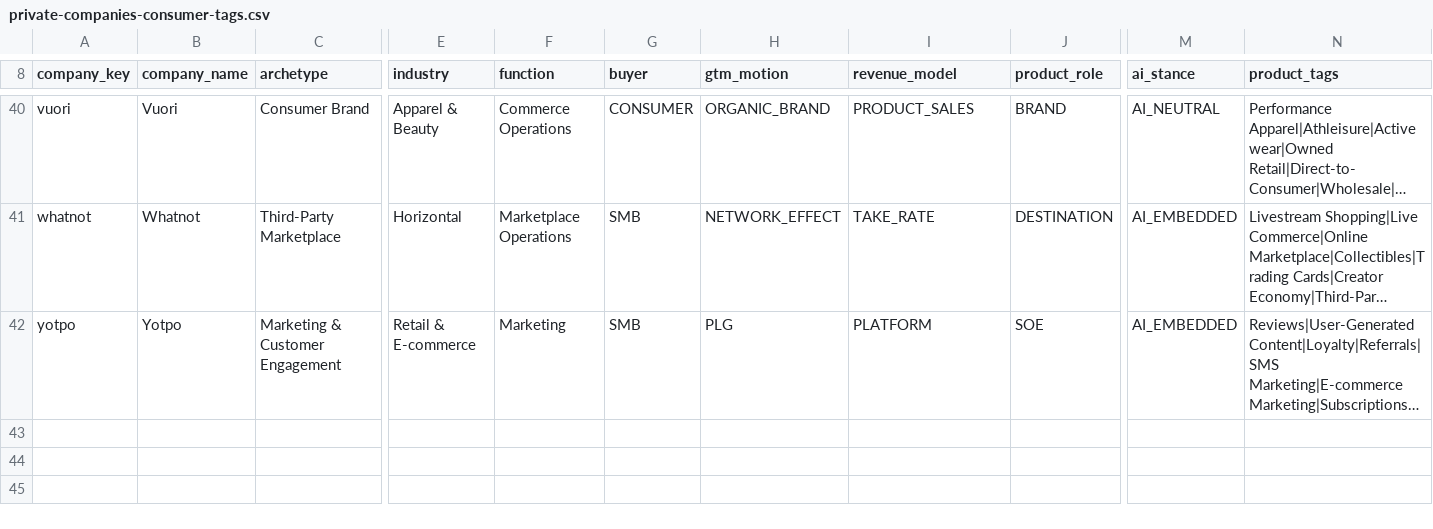
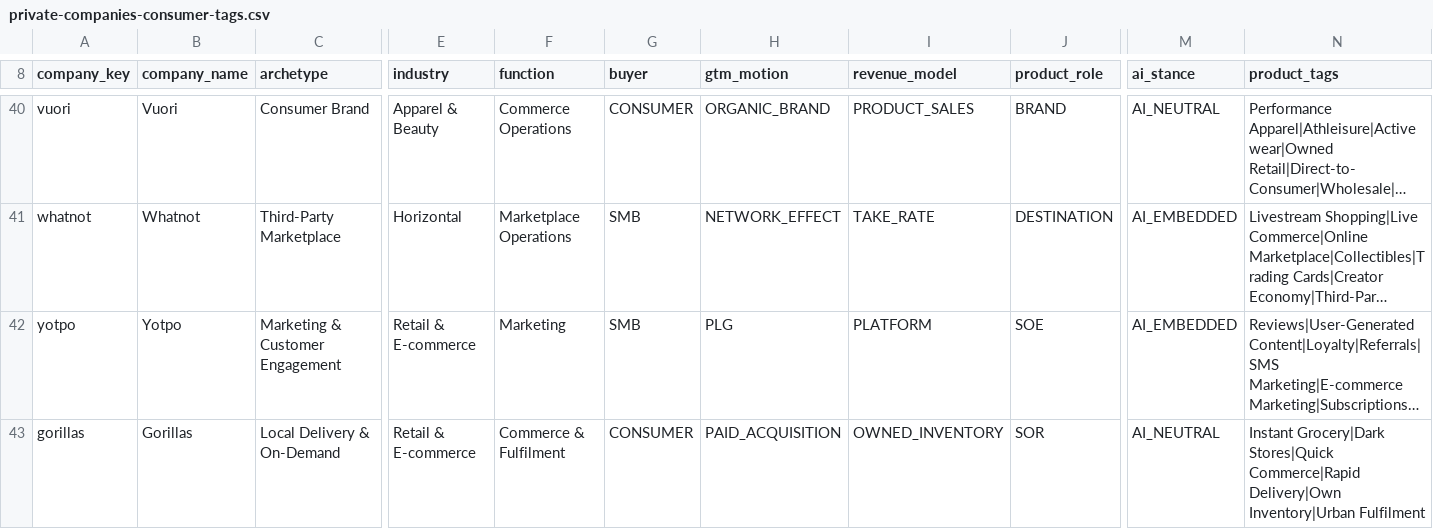
Before and after one commit to DaniilRybak-code/fairway-valuation, a CSV file: data/private-companies-consumer-tags.csv, drawn as a sheet; only a part is shown, gaps mark what is left out; long unchanged cells end in …; rows hold the shown columns only; the diff names each change by its address in the sheet, - before the commit and + after, or states it on an @@ line.

```diff
--- a/data/private-companies-consumer-tags.csv
+++ b/data/private-companies-consumer-tags.csv
+row 43: gorillas | Gorillas | Local Delivery & On-Demand | Retail & E-commerce | Commerce & Fulfilment | CONSUMER | PAID_ACQUISITION | OWNED_INVENTORY | SOR | AI_NEUTRAL | Instant Grocery|Dark Stores|Quick Commerce|Rapid Delivery|Own Inventory|Urban Fulfilment
```
Also changed, not shown: data/private-companies-tags.csv, data/private-rounds-consumer.csv, 41 other files.
